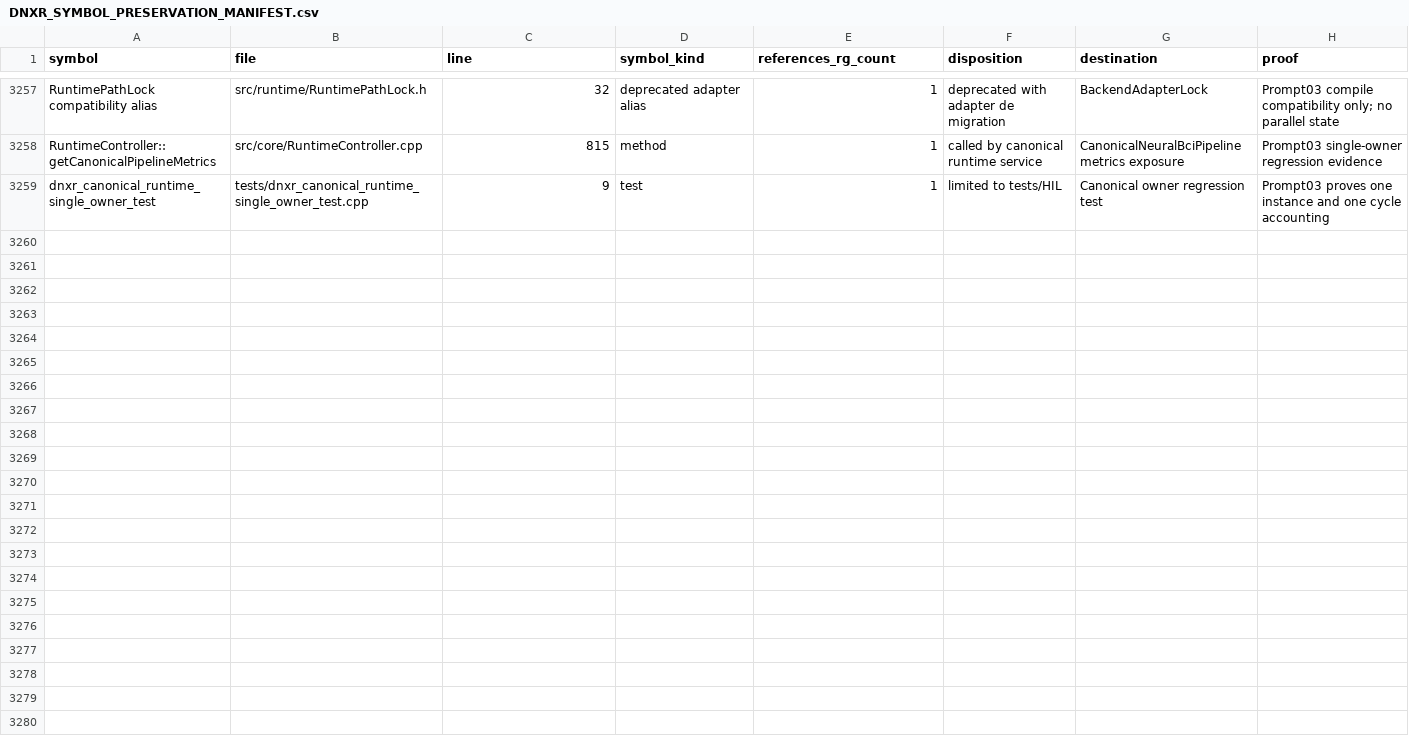
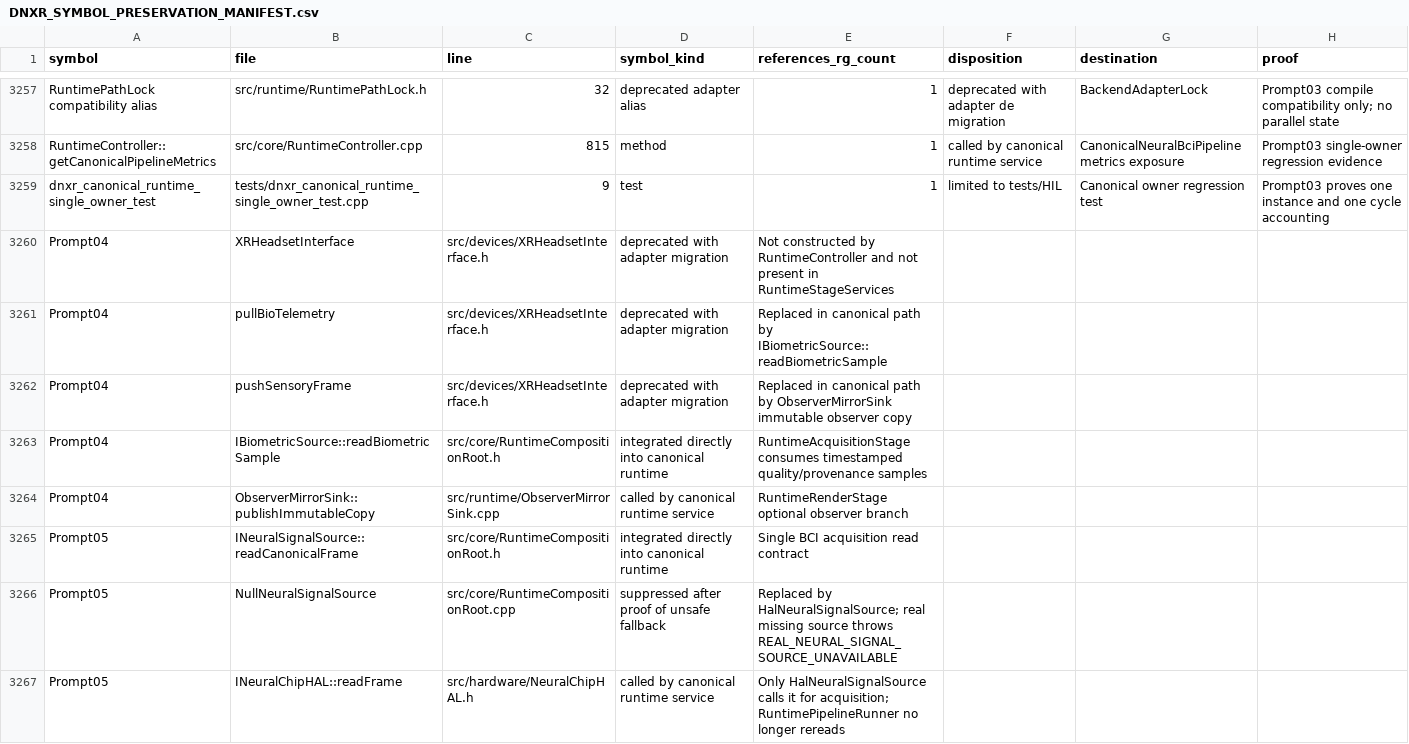
Before and after one commit to jeffreyalthot/Neuro_nano_device_pipline_DNXR, a CSV file: docs/runtime_unification/DNXR_SYMBOL_PRESERVATION_MANIFEST.csv, drawn as a sheet; only a part is shown, gaps mark what is left out; the diff covers the shown part only; the diff names each change by its address in the sheet, - before the commit and + after, or states it on an @@ line.

```diff
--- a/docs/runtime_unification/DNXR_SYMBOL_PRESERVATION_MANIFEST.csv
+++ b/docs/runtime_unification/DNXR_SYMBOL_PRESERVATION_MANIFEST.csv
+row 3260: Prompt04 | XRHeadsetInterface | src/devices/XRHeadsetInterface.h | deprecated with adapter migration | Not constructed by RuntimeController and not present in RuntimeStageServices
+row 3261: Prompt04 | pullBioTelemetry | src/devices/XRHeadsetInterface.h | deprecated with adapter migration | Replaced in canonical path by IBiometricSource::readBiometricSample
+row 3262: Prompt04 | pushSensoryFrame | src/devices/XRHeadsetInterface.h | deprecated with adapter migration | Replaced in canonical path by ObserverMirrorSink immutable observer copy
+row 3263: Prompt04 | IBiometricSource::readBiometricSample | src/core/RuntimeCompositionRoot.h | integrated directly into canonical runtime | RuntimeAcquisitionStage consumes timestamped quality/provenance samples
+row 3264: Prompt04 | ObserverMirrorSink::publishImmutableCopy | src/runtime/ObserverMirrorSink.cpp | called by canonical runtime service | RuntimeRenderStage optional observer branch
+row 3265: Prompt05 | INeuralSignalSource::readCanonicalFrame | src/core/RuntimeCompositionRoot.h | integrated directly into canonical runtime | Single BCI acquisition read contract
+row 3266: Prompt05 | NullNeuralSignalSource | src/core/RuntimeCompositionRoot.cpp | suppressed after proof of unsafe fallback | Replaced by HalNeuralSignalSource; real missing source throws REAL_NEURAL_SIGNAL_SOURCE_UNAVAILABLE
+row 3267: Prompt05 | INeuralChipHAL::readFrame | src/hardware/NeuralChipHAL.h | called by canonical runtime service | Only HalNeuralSignalSource calls it for acquisition; RuntimePipelineRunner no longer rereads
```
Also changed, not shown: 8 added rows elsewhere in this file, docs/runtime_unification/DNXR_FILE_DISPOSITION_MANIFEST.csv, docs/runtime_unification/DNXR_TEST_MIGRATION_MATRIX.csv, 32 other files.
